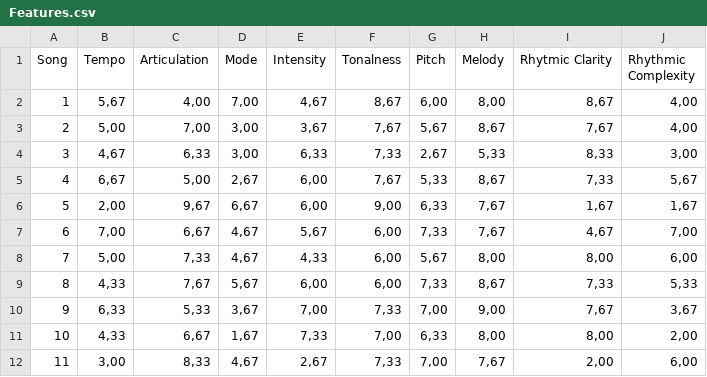
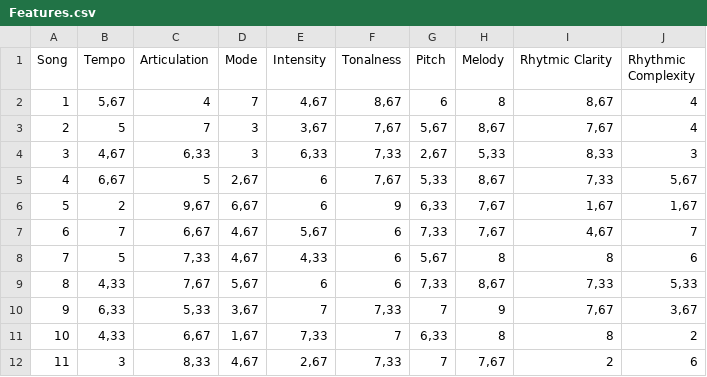
Before and after one commit to hiocheng/Portfo, a CSV file: Features.csv, drawn as a sheet; only a part is shown; the diff covers the shown part only.

```diff
--- a/Features.csv
+++ b/Features.csv
@@ -1,12 +1,12 @@
 Song;Tempo;Articulation;Mode;Intensity;Tonalness;Pitch;Melody;Rhytmic Clarity;Rhythmic Complexity
-1;5,67;4,00;7,00;4,67;8,67;6,00;8,00;8,67;4,00
-2;5,00;7,00;3,00;3,67;7,67;5,67;8,67;7,67;4,00
-3;4,67;6,33;3,00;6,33;7,33;2,67;5,33;8,33;3,00
-4;6,67;5,00;2,67;6,00;7,67;5,33;8,67;7,33;5,67
-5;2,00;9,67;6,67;6,00;9,00;6,33;7,67;1,67;1,67
-6;7,00;6,67;4,67;5,67;6,00;7,33;7,67;4,67;7,00
-7;5,00;7,33;4,67;4,33;6,00;5,67;8,00;8,00;6,00
-8;4,33;7,67;5,67;6,00;6,00;7,33;8,67;7,33;5,33
-9;6,33;5,33;3,67;7,00;7,33;7,00;9,00;7,67;3,67
-10;4,33;6,67;1,67;7,33;7,00;6,33;8,00;8,00;2,00
-11;3,00;8,33;4,67;2,67;7,33;7,00;7,67;2,00;6,00
+1;5,67;4;7;4,67;8,67;6;8;8,67;4
+2;5;7;3;3,67;7,67;5,67;8,67;7,67;4
+3;4,67;6,33;3;6,33;7,33;2,67;5,33;8,33;3
+4;6,67;5;2,67;6;7,67;5,33;8,67;7,33;5,67
+5;2;9,67;6,67;6;9;6,33;7,67;1,67;1,67
+6;7;6,67;4,67;5,67;6;7,33;7,67;4,67;7
+7;5;7,33;4,67;4,33;6;5,67;8;8;6
+8;4,33;7,67;5,67;6;6;7,33;8,67;7,33;5,33
+9;6,33;5,33;3,67;7;7,33;7;9;7,67;3,67
+10;4,33;6,67;1,67;7,33;7;6,33;8;8;2
+11;3;8,33;4,67;2,67;7,33;7;7,67;2;6
```
Also changed, not shown: 18 edited cells elsewhere in this file, 6 other files.
